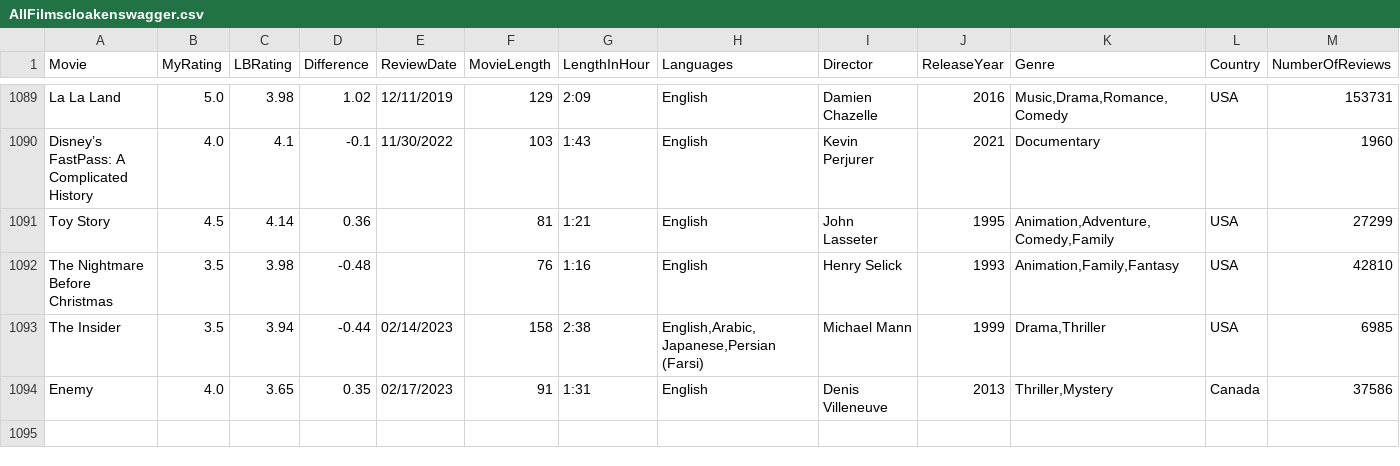
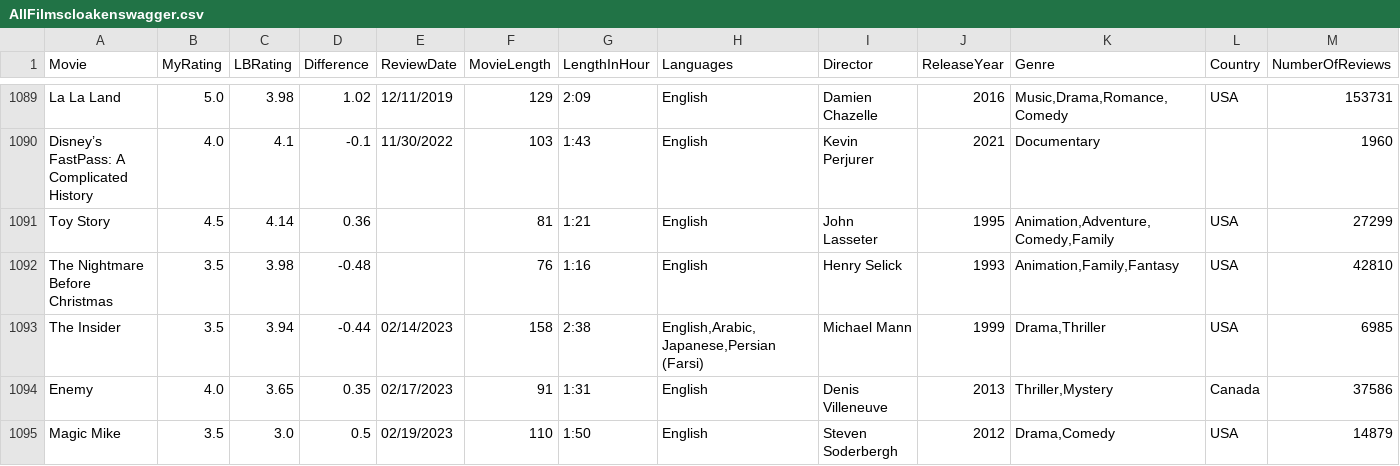
Before and after one commit to LouieR3/LetterboxdApp, a CSV file: AllFilmscloakenswagger.csv, drawn as a sheet; only a part is shown, gaps mark what is left out; rows hold the shown columns only; the diff names each change by its address in the sheet, - before the commit and + after, or states it on an @@ line.

```diff
--- a/AllFilmscloakenswagger.csv
+++ b/AllFilmscloakenswagger.csv
+row 1095: Magic Mike | 3.5 | 3.0 | 0.5 | 02/19/2023 | 110 | 1:50 | English | Steven Soderbergh | 2012 | Drama,Comedy | USA | 14879
```
Also changed, not shown: AllFilmscarmal.csv, AllFilmszacierka.csv, 1 other file.
